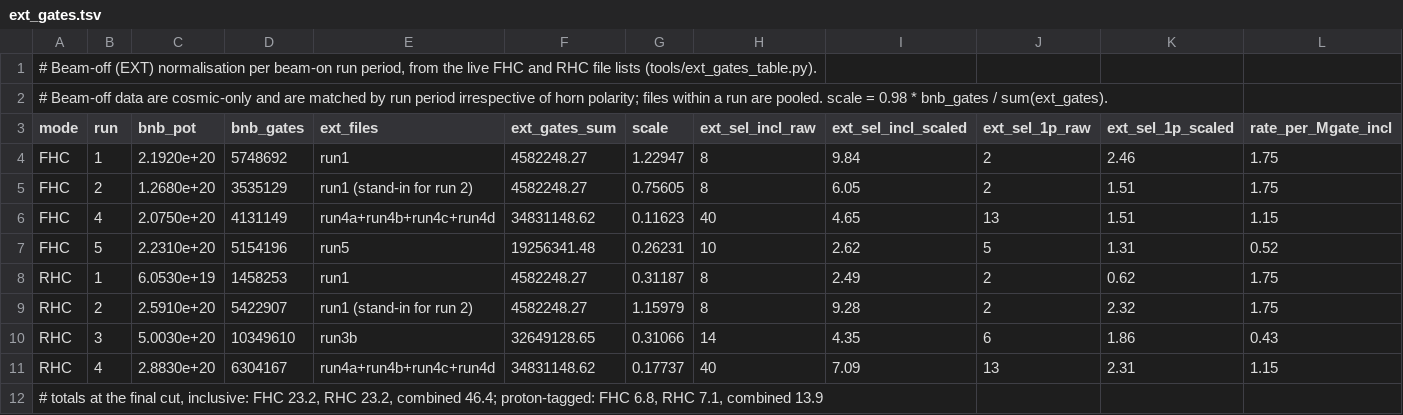
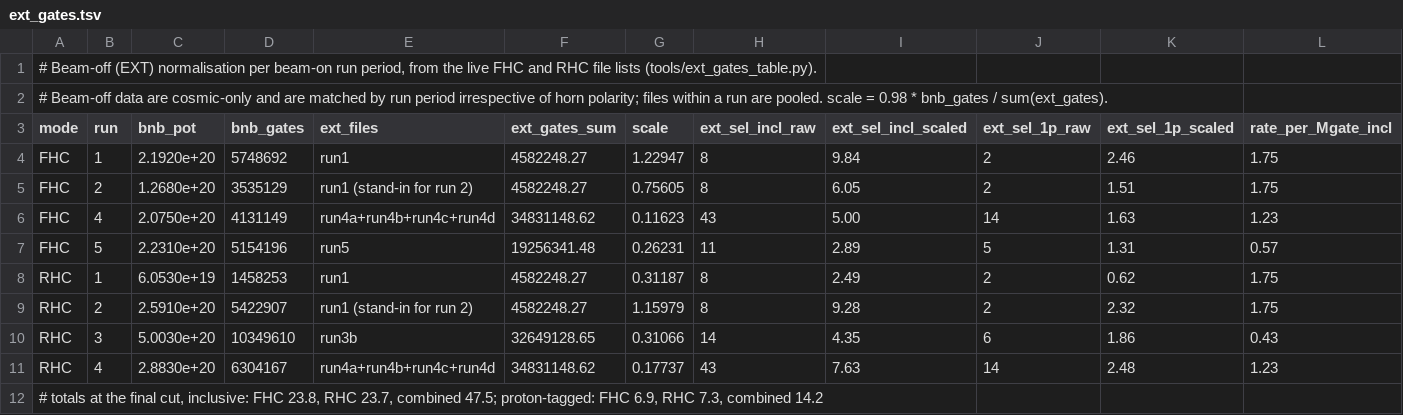
Before and after one commit to JarekNowak/FinalNuMICCpipAnalysis, a TSV file: report/data_release/ext_gates.tsv, drawn as a sheet.

```diff
--- a/report/data_release/ext_gates.tsv
+++ b/report/data_release/ext_gates.tsv
@@ -5,4 +5,4 @@ FHC	1	2.1920e+20	5748692	run1	4582248.27	1.22947	8	9.84	2	2.46	1.75
 FHC	2	1.2680e+20	3535129	run1 (stand-in for run 2)	4582248.27	0.75605	8	6.05	2	1.51	1.75
-FHC	4	2.0750e+20	4131149	run4a+run4b+run4c+run4d	34831148.62	0.11623	40	4.65	13	1.51	1.15
-FHC	5	2.2310e+20	5154196	run5	19256341.48	0.26231	10	2.62	5	1.31	0.52
+FHC	4	2.0750e+20	4131149	run4a+run4b+run4c+run4d	34831148.62	0.11623	43	5.00	14	1.63	1.23
+FHC	5	2.2310e+20	5154196	run5	19256341.48	0.26231	11	2.89	5	1.31	0.57
 RHC	1	6.0530e+19	1458253	run1	4582248.27	0.31187	8	2.49	2	0.62	1.75
@@ -10,3 +10,3 @@ RHC	2	2.5910e+20	5422907	run1 (stand-in for run 2)	4582248.27	1.15979	8	9.28	2	2
 RHC	3	5.0030e+20	10349610	run3b	32649128.65	0.31066	14	4.35	6	1.86	0.43
-RHC	4	2.8830e+20	6304167	run4a+run4b+run4c+run4d	34831148.62	0.17737	40	7.09	13	2.31	1.15
-# totals at the final cut, inclusive: FHC 23.2, RHC 23.2, combined 46.4; proton-tagged: FHC 6.8, RHC 7.1, combined 13.9
+RHC	4	2.8830e+20	6304167	run4a+run4b+run4c+run4d	34831148.62	0.17737	43	7.63	14	2.48	1.23
+# totals at the final cut, inclusive: FHC 23.8, RHC 23.7, combined 47.5; proton-tagged: FHC 6.9, RHC 7.3, combined 14.2
```
Also changed, not shown: 29 other files.
